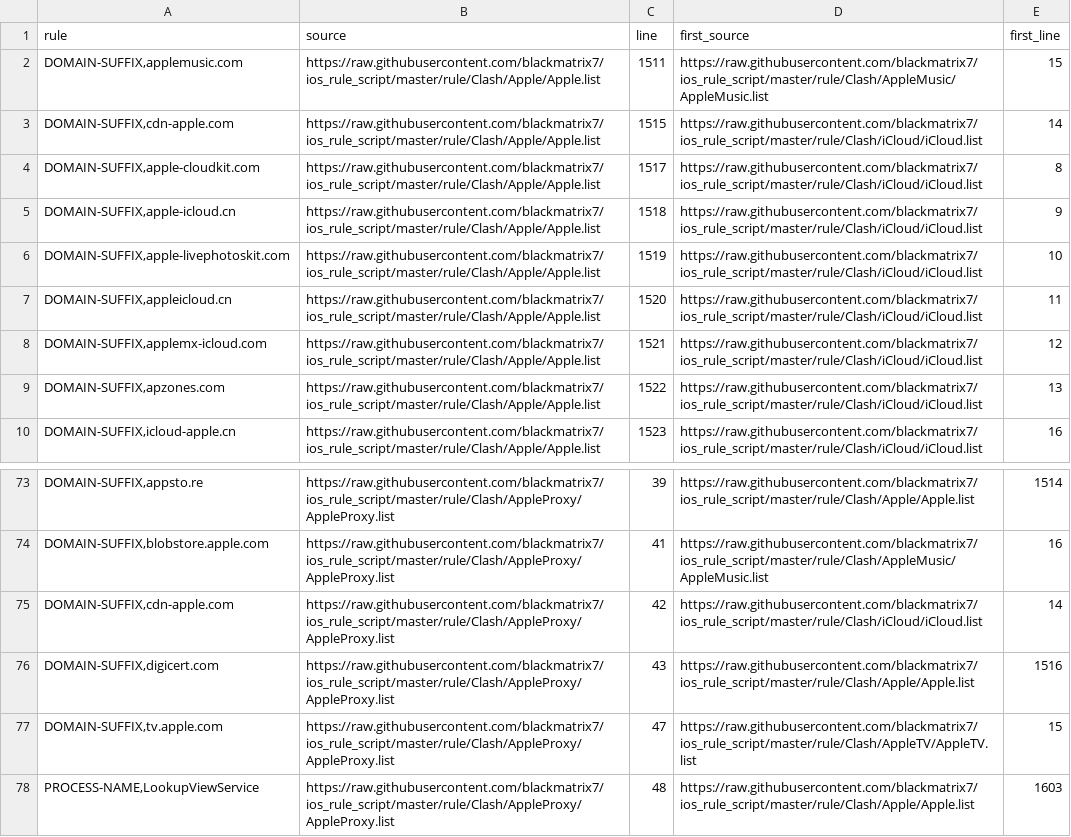
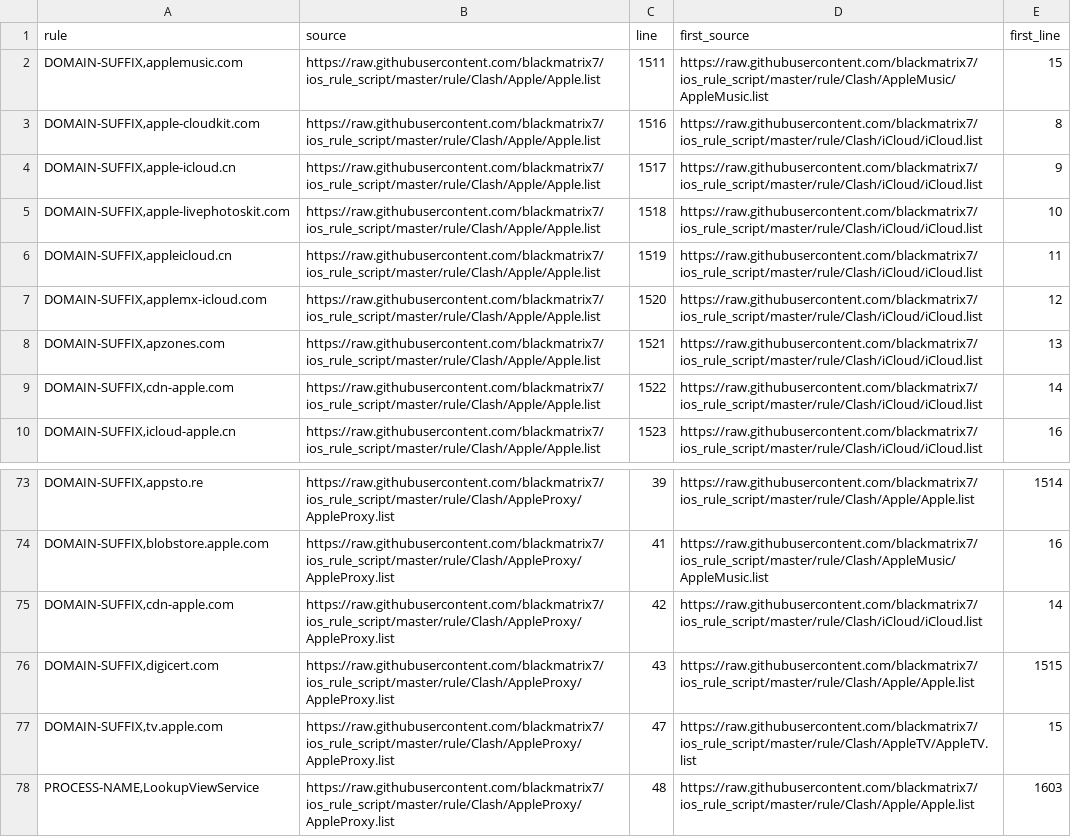
Before and after one commit to Reid-Vin/OpenClash_Custom_Rules_for_ios_rule_script, a TSV file: analysis/iOS_CDN/iOS_CDN.duplicates.tsv, drawn as a sheet; only a part is shown, gaps mark what is left out.

Commit message:
Automatic diversion rules update

```diff
--- a/analysis/iOS_CDN/iOS_CDN.duplicates.tsv
+++ b/analysis/iOS_CDN/iOS_CDN.duplicates.tsv
@@ -2,9 +2,9 @@ rule	source	line	first_source	first_line
 DOMAIN-SUFFIX,applemusic.com	https://raw.githubusercontent.com/blackmatrix7/ios_rule_script/master/rule/Clash/Apple/Apple.list	1511	https://raw.githubusercontent.com/blackmatrix7/ios_rule_script/master/rule/Clash/AppleMusic/AppleMusic.list	15
-DOMAIN-SUFFIX,cdn-apple.com	https://raw.githubusercontent.com/blackmatrix7/ios_rule_script/master/rule/Clash/Apple/Apple.list	1515	https://raw.githubusercontent.com/blackmatrix7/ios_rule_script/master/rule/Clash/iCloud/iCloud.list	14
-DOMAIN-SUFFIX,apple-cloudkit.com	https://raw.githubusercontent.com/blackmatrix7/ios_rule_script/master/rule/Clash/Apple/Apple.list	1517	https://raw.githubusercontent.com/blackmatrix7/ios_rule_script/master/rule/Clash/iCloud/iCloud.list	8
-DOMAIN-SUFFIX,apple-icloud.cn	https://raw.githubusercontent.com/blackmatrix7/ios_rule_script/master/rule/Clash/Apple/Apple.list	1518	https://raw.githubusercontent.com/blackmatrix7/ios_rule_script/master/rule/Clash/iCloud/iCloud.list	9
-DOMAIN-SUFFIX,apple-livephotoskit.com	https://raw.githubusercontent.com/blackmatrix7/ios_rule_script/master/rule/Clash/Apple/Apple.list	1519	https://raw.githubusercontent.com/blackmatrix7/ios_rule_script/master/rule/Clash/iCloud/iCloud.list	10
-DOMAIN-SUFFIX,appleicloud.cn	https://raw.githubusercontent.com/blackmatrix7/ios_rule_script/master/rule/Clash/Apple/Apple.list	1520	https://raw.githubusercontent.com/blackmatrix7/ios_rule_script/master/rule/Clash/iCloud/iCloud.list	11
-DOMAIN-SUFFIX,applemx-icloud.com	https://raw.githubusercontent.com/blackmatrix7/ios_rule_script/master/rule/Clash/Apple/Apple.list	1521	https://raw.githubusercontent.com/blackmatrix7/ios_rule_script/master/rule/Clash/iCloud/iCloud.list	12
-DOMAIN-SUFFIX,apzones.com	https://raw.githubusercontent.com/blackmatrix7/ios_rule_script/master/rule/Clash/Apple/Apple.list	1522	https://raw.githubusercontent.com/blackmatrix7/ios_rule_script/master/rule/Clash/iCloud/iCloud.list	13
+DOMAIN-SUFFIX,apple-cloudkit.com	https://raw.githubusercontent.com/blackmatrix7/ios_rule_script/master/rule/Clash/Apple/Apple.list	1516	https://raw.githubusercontent.com/blackmatrix7/ios_rule_script/master/rule/Clash/iCloud/iCloud.list	8
+DOMAIN-SUFFIX,apple-icloud.cn	https://raw.githubusercontent.com/blackmatrix7/ios_rule_script/master/rule/Clash/Apple/Apple.list	1517	https://raw.githubusercontent.com/blackmatrix7/ios_rule_script/master/rule/Clash/iCloud/iCloud.list	9
+DOMAIN-SUFFIX,apple-livephotoskit.com	https://raw.githubusercontent.com/blackmatrix7/ios_rule_script/master/rule/Clash/Apple/Apple.list	1518	https://raw.githubusercontent.com/blackmatrix7/ios_rule_script/master/rule/Clash/iCloud/iCloud.list	10
+DOMAIN-SUFFIX,appleicloud.cn	https://raw.githubusercontent.com/blackmatrix7/ios_rule_script/master/rule/Clash/Apple/Apple.list	1519	https://raw.githubusercontent.com/blackmatrix7/ios_rule_script/master/rule/Clash/iCloud/iCloud.list	11
+DOMAIN-SUFFIX,applemx-icloud.com	https://raw.githubusercontent.com/blackmatrix7/ios_rule_script/master/rule/Clash/Apple/Apple.list	1520	https://raw.githubusercontent.com/blackmatrix7/ios_rule_script/master/rule/Clash/iCloud/iCloud.list	12
+DOMAIN-SUFFIX,apzones.com	https://raw.githubusercontent.com/blackmatrix7/ios_rule_script/master/rule/Clash/Apple/Apple.list	1521	https://raw.githubusercontent.com/blackmatrix7/ios_rule_script/master/rule/Clash/iCloud/iCloud.list	13
+DOMAIN-SUFFIX,cdn-apple.com	https://raw.githubusercontent.com/blackmatrix7/ios_rule_script/master/rule/Clash/Apple/Apple.list	1522	https://raw.githubusercontent.com/blackmatrix7/ios_rule_script/master/rule/Clash/iCloud/iCloud.list	14
 DOMAIN-SUFFIX,icloud-apple.cn	https://raw.githubusercontent.com/blackmatrix7/ios_rule_script/master/rule/Clash/Apple/Apple.list	1523	https://raw.githubusercontent.com/blackmatrix7/ios_rule_script/master/rule/Clash/iCloud/iCloud.list	16
@@ -75,3 +75,3 @@ DOMAIN-SUFFIX,blobstore.apple.com	https://raw.githubusercontent.com/blackmatrix7
 DOMAIN-SUFFIX,cdn-apple.com	https://raw.githubusercontent.com/blackmatrix7/ios_rule_script/master/rule/Clash/AppleProxy/AppleProxy.list	42	https://raw.githubusercontent.com/blackmatrix7/ios_rule_script/master/rule/Clash/iCloud/iCloud.list	14
-DOMAIN-SUFFIX,digicert.com	https://raw.githubusercontent.com/blackmatrix7/ios_rule_script/master/rule/Clash/AppleProxy/AppleProxy.list	43	https://raw.githubusercontent.com/blackmatrix7/ios_rule_script/master/rule/Clash/Apple/Apple.list	1516
+DOMAIN-SUFFIX,digicert.com	https://raw.githubusercontent.com/blackmatrix7/ios_rule_script/master/rule/Clash/AppleProxy/AppleProxy.list	43	https://raw.githubusercontent.com/blackmatrix7/ios_rule_script/master/rule/Clash/Apple/Apple.list	1515
 DOMAIN-SUFFIX,tv.apple.com	https://raw.githubusercontent.com/blackmatrix7/ios_rule_script/master/rule/Clash/AppleProxy/AppleProxy.list	47	https://raw.githubusercontent.com/blackmatrix7/ios_rule_script/master/rule/Clash/AppleTV/AppleTV.list	15
```
Also changed, not shown: 9 other files.
